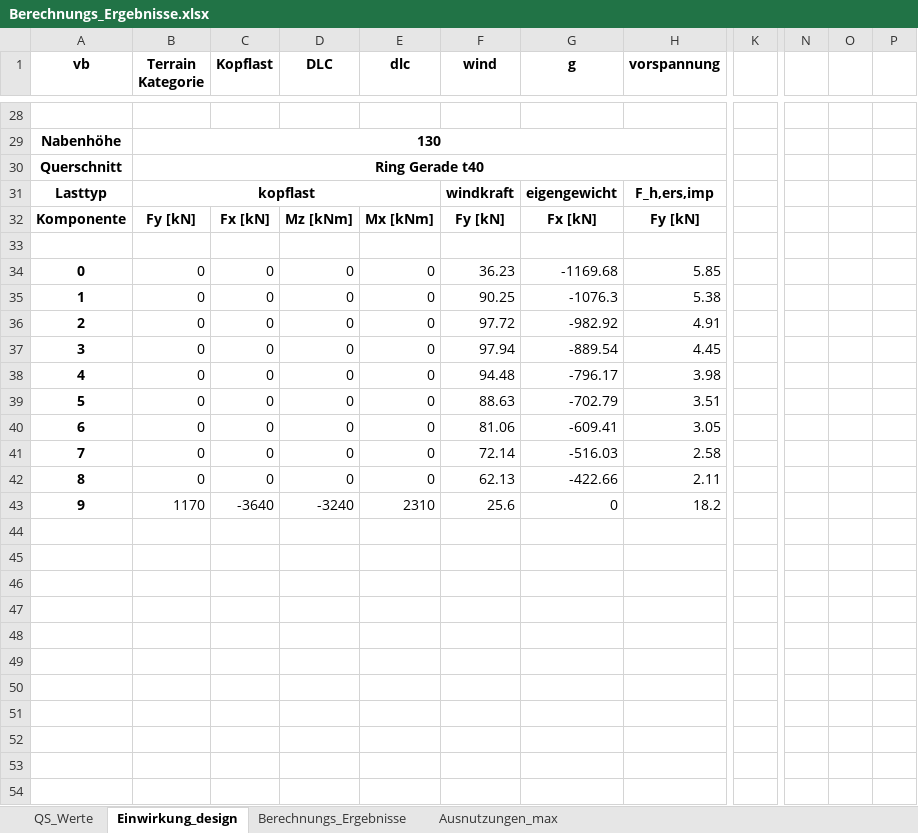
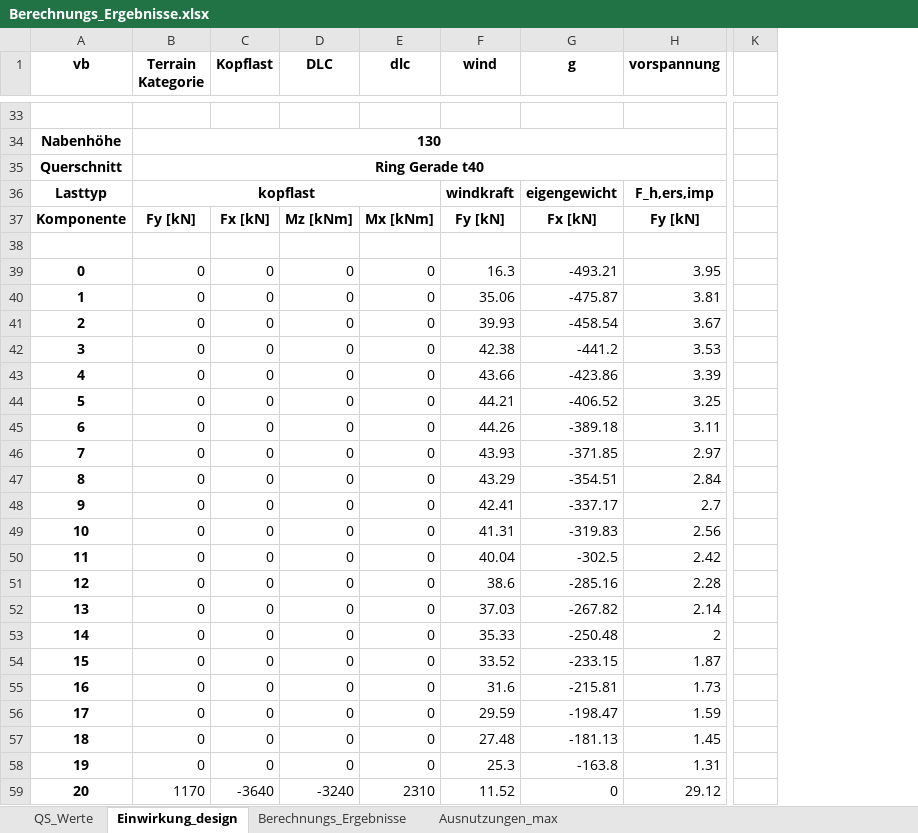
Before and after one commit to JoZimmer/CoupledBeams, an Excel workbook: 3DBeam/output/Berechnungs_Ergebnisse.xlsx, sheet Einwirkung_design, drawn as a sheet; only a part is shown, gaps mark what is left out; values as stored, in another font and other column widths than the file's, no borders; removed rows and columns are numbered as before the commit, all else as after; rows hold the shown columns only; the diff covers the shown part only; the diff names each change by its address in the sheet, - before the commit and + after, or states it on an @@ line.

```diff
--- a/3DBeam/output/Berechnungs_Ergebnisse.xlsx (sheet Einwirkung_design)
+++ b/3DBeam/output/Berechnungs_Ergebnisse.xlsx (sheet Einwirkung_design)
-column G (g), rows 31-43: eigengewicht | Fx [kN] |  | -1169.68 | -1076.3 | -982.92 | -889.54 | -796.17 | -702.79 | -609.41 | -516.03 | -422.66 | 0
+column G (g), rows 36-47: eigengewicht | Fx [kN] |  | -493.21 | -475.87 | -458.54 | -441.2 | -423.86 | -406.52 | -389.18 | -371.85 | -354.51; row 59: 0
-column K, empty
+column K, empty
-column N, empty
-column O, empty
-column P, empty
-F39 (wind): 36.23
+F39 (wind): 16.3
-H39 (vorspannung): 5.85
+H39 (vorspannung): 3.95
-F40 (wind): 90.25
+F40 (wind): 35.06
-H40 (vorspannung): 5.38
+H40 (vorspannung): 3.81
-F41 (wind): 97.72
+F41 (wind): 39.93
-H41 (vorspannung): 4.91
+H41 (vorspannung): 3.67
-F42 (wind): 97.94
+F42 (wind): 42.38
-H42 (vorspannung): 4.45
+H42 (vorspannung): 3.53
-F43 (wind): 94.48
+F43 (wind): 43.66
-H43 (vorspannung): 3.98
+H43 (vorspannung): 3.39
-F44 (wind): 88.63
+F44 (wind): 44.21
-H44 (vorspannung): 3.51
+H44 (vorspannung): 3.25
-F45 (wind): 81.06
+F45 (wind): 44.26
-H45 (vorspannung): 3.05
+H45 (vorspannung): 3.11
-F46 (wind): 72.14
+F46 (wind): 43.93
-H46 (vorspannung): 2.58
+H46 (vorspannung): 2.97
-F47 (wind): 62.13
+F47 (wind): 43.29
-H47 (vorspannung): 2.11
+H47 (vorspannung): 2.84
+row 48: 9 | 0 | 0 | 0 | 0 | 42.41 | -337.17 | 2.7
+row 49: 10 | 0 | 0 | 0 | 0 | 41.31 | -319.83 | 2.56
+row 50: 11 | 0 | 0 | 0 | 0 | 40.04 | -302.5 | 2.42
+row 51: 12 | 0 | 0 | 0 | 0 | 38.6 | -285.16 | 2.28
+row 52: 13 | 0 | 0 | 0 | 0 | 37.03 | -267.82 | 2.14
+row 53: 14 | 0 | 0 | 0 | 0 | 35.33 | -250.48 | 2
+row 54: 15 | 0 | 0 | 0 | 0 | 33.52 | -233.15 | 1.87
+row 55: 16 | 0 | 0 | 0 | 0 | 31.6 | -215.81 | 1.73
+row 56: 17 | 0 | 0 | 0 | 0 | 29.59 | -198.47 | 1.59
+row 57: 18 | 0 | 0 | 0 | 0 | 27.48 | -181.13 | 1.45
+row 58: 19 | 0 | 0 | 0 | 0 | 25.3 | -163.8 | 1.31
-A59 (vb): 9
+A59 (vb): 20
-F59 (wind): 25.6
+F59 (wind): 11.52
-H59 (vorspannung): 18.2
+H59 (vorspannung): 29.12
```
Also changed, not shown: 11 added rows, 6 removed rows and 29 edited cells elsewhere in this sheet, sheet Berechnungs_Ergebnisse, sheet QS_Werte, sheet Ausnutzungen_max, 3DBeam/output/Querschnittswerte.xlsx, 9 other files.
